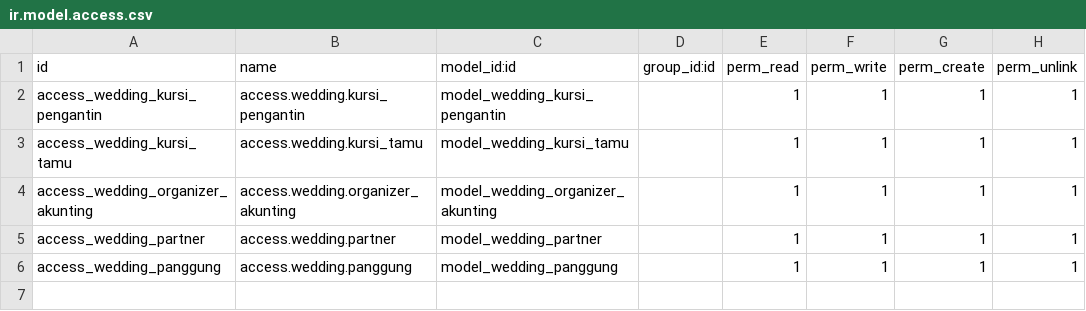
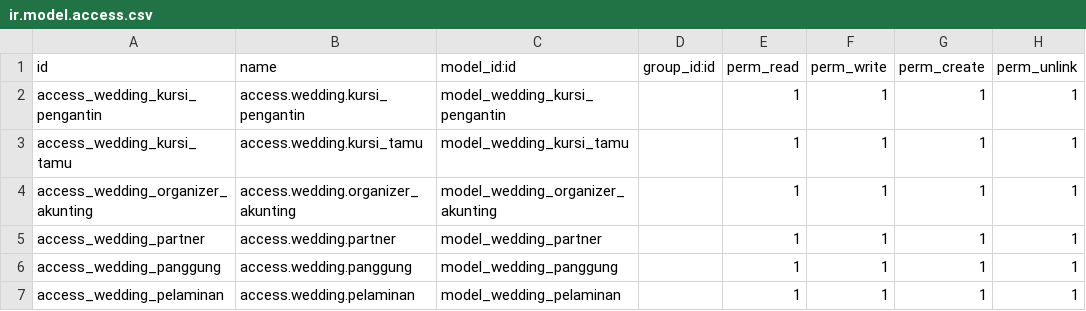
Before and after one commit to ahmaddyd/Wedding-Organizer-Odoo-14, a CSV file: security/ir.model.access.csv, drawn as a sheet.

Commit message:
Create Models and Views Pelaminan

```diff
--- a/security/ir.model.access.csv
+++ b/security/ir.model.access.csv
@@ -6 +6,2 @@ access_wedding_partner,access.wedding.partner,model_wedding_partner,,1,1,1,1
 access_wedding_panggung,access.wedding.panggung,model_wedding_panggung,,1,1,1,1
+access_wedding_pelaminan,access.wedding.pelaminan,model_wedding_pelaminan,,1,1,1,1
```
Also changed, not shown: 4 other files.
